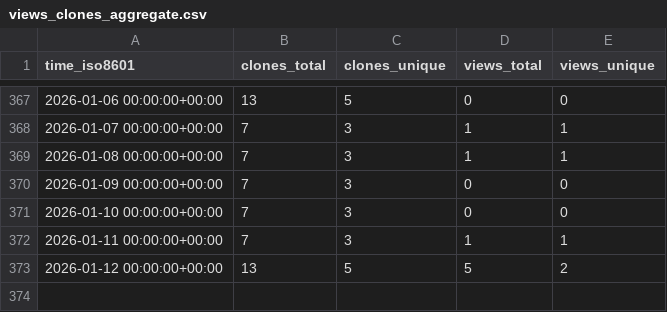
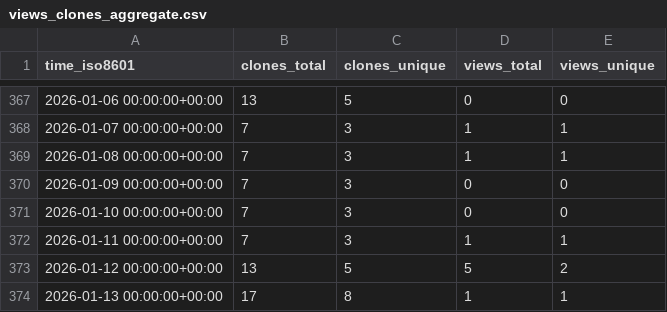
Before and after one commit to Zheng206/ComBatFamQC, a CSV file: Zheng206/ComBatFamQC/ghrs-data/views_clones_aggregate.csv, drawn as a sheet; only a part is shown, gaps mark what is left out.

```diff
--- a/Zheng206/ComBatFamQC/ghrs-data/views_clones_aggregate.csv
+++ b/Zheng206/ComBatFamQC/ghrs-data/views_clones_aggregate.csv
@@ -373 +373,2 @@ time_iso8601,clones_total,clones_unique,views_total,views_unique
 2026-01-12 00:00:00+00:00,13,5,5,2
+2026-01-13 00:00:00+00:00,17,8,1,1
```
Also changed, not shown: 1 other file.
